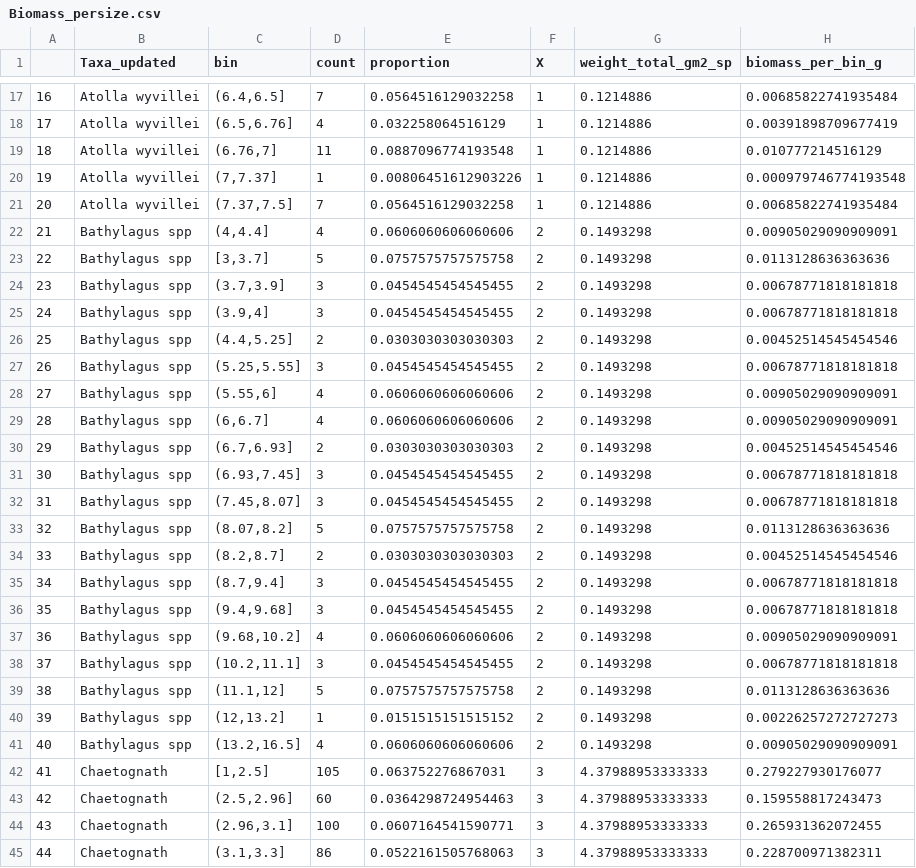
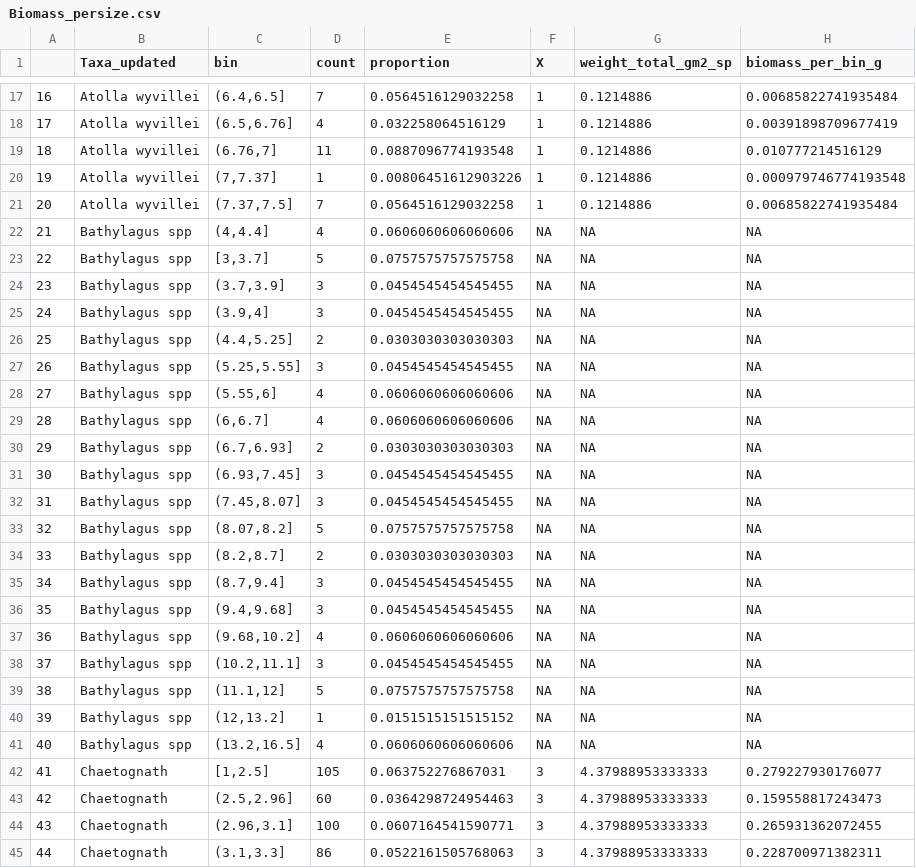
Before and after one commit to katybbaker/MesoMizer, a CSV file: MesoMizer/Biomass_persize.csv, drawn as a sheet; only a part is shown, gaps mark what is left out; the diff covers the shown part only.

```diff
--- a/MesoMizer/Biomass_persize.csv
+++ b/MesoMizer/Biomass_persize.csv
@@ -21,22 +21,22 @@
 "20","Atolla wyvillei","(7.37,7.5]",7,0.0564516129032258,1,0.1214886,0.00685822741935484
-"21","Bathylagus spp","(4,4.4]",4,0.0606060606060606,2,0.1493298,0.00905029090909091
-"22","Bathylagus spp","[3,3.7]",5,0.0757575757575758,2,0.1493298,0.0113128636363636
-"23","Bathylagus spp","(3.7,3.9]",3,0.0454545454545455,2,0.1493298,0.00678771818181818
-"24","Bathylagus spp","(3.9,4]",3,0.0454545454545455,2,0.1493298,0.00678771818181818
-"25","Bathylagus spp","(4.4,5.25]",2,0.0303030303030303,2,0.1493298,0.00452514545454546
-"26","Bathylagus spp","(5.25,5.55]",3,0.0454545454545455,2,0.1493298,0.00678771818181818
-"27","Bathylagus spp","(5.55,6]",4,0.0606060606060606,2,0.1493298,0.00905029090909091
-"28","Bathylagus spp","(6,6.7]",4,0.0606060606060606,2,0.1493298,0.00905029090909091
-"29","Bathylagus spp","(6.7,6.93]",2,0.0303030303030303,2,0.1493298,0.00452514545454546
-"30","Bathylagus spp","(6.93,7.45]",3,0.0454545454545455,2,0.1493298,0.00678771818181818
-"31","Bathylagus spp","(7.45,8.07]",3,0.0454545454545455,2,0.1493298,0.00678771818181818
-"32","Bathylagus spp","(8.07,8.2]",5,0.0757575757575758,2,0.1493298,0.0113128636363636
-"33","Bathylagus spp","(8.2,8.7]",2,0.0303030303030303,2,0.1493298,0.00452514545454546
-"34","Bathylagus spp","(8.7,9.4]",3,0.0454545454545455,2,0.1493298,0.00678771818181818
-"35","Bathylagus spp","(9.4,9.68]",3,0.0454545454545455,2,0.1493298,0.00678771818181818
-"36","Bathylagus spp","(9.68,10.2]",4,0.0606060606060606,2,0.1493298,0.00905029090909091
-"37","Bathylagus spp","(10.2,11.1]",3,0.0454545454545455,2,0.1493298,0.00678771818181818
-"38","Bathylagus spp","(11.1,12]",5,0.0757575757575758,2,0.1493298,0.0113128636363636
-"39","Bathylagus spp","(12,13.2]",1,0.0151515151515152,2,0.1493298,0.00226257272727273
-"40","Bathylagus spp","(13.2,16.5]",4,0.0606060606060606,2,0.1493298,0.00905029090909091
+"21","Bathylagus spp","(4,4.4]",4,0.0606060606060606,NA,NA,NA
+"22","Bathylagus spp","[3,3.7]",5,0.0757575757575758,NA,NA,NA
+"23","Bathylagus spp","(3.7,3.9]",3,0.0454545454545455,NA,NA,NA
+"24","Bathylagus spp","(3.9,4]",3,0.0454545454545455,NA,NA,NA
+"25","Bathylagus spp","(4.4,5.25]",2,0.0303030303030303,NA,NA,NA
+"26","Bathylagus spp","(5.25,5.55]",3,0.0454545454545455,NA,NA,NA
+"27","Bathylagus spp","(5.55,6]",4,0.0606060606060606,NA,NA,NA
+"28","Bathylagus spp","(6,6.7]",4,0.0606060606060606,NA,NA,NA
+"29","Bathylagus spp","(6.7,6.93]",2,0.0303030303030303,NA,NA,NA
+"30","Bathylagus spp","(6.93,7.45]",3,0.0454545454545455,NA,NA,NA
+"31","Bathylagus spp","(7.45,8.07]",3,0.0454545454545455,NA,NA,NA
+"32","Bathylagus spp","(8.07,8.2]",5,0.0757575757575758,NA,NA,NA
+"33","Bathylagus spp","(8.2,8.7]",2,0.0303030303030303,NA,NA,NA
+"34","Bathylagus spp","(8.7,9.4]",3,0.0454545454545455,NA,NA,NA
+"35","Bathylagus spp","(9.4,9.68]",3,0.0454545454545455,NA,NA,NA
+"36","Bathylagus spp","(9.68,10.2]",4,0.0606060606060606,NA,NA,NA
+"37","Bathylagus spp","(10.2,11.1]",3,0.0454545454545455,NA,NA,NA
+"38","Bathylagus spp","(11.1,12]",5,0.0757575757575758,NA,NA,NA
+"39","Bathylagus spp","(12,13.2]",1,0.0151515151515152,NA,NA,NA
+"40","Bathylagus spp","(13.2,16.5]",4,0.0606060606060606,NA,NA,NA
 "41","Chaetognath","[1,2.5]",105,0.063752276867031,3,4.37988953333333,0.279227930176077
```
Also changed, not shown: 114 edited cells elsewhere in this file, MesoMizer/DIC_inject_percent_taxa.csv, MesoMizer/POC_inject_percent_taxa.csv, 33 other files.
